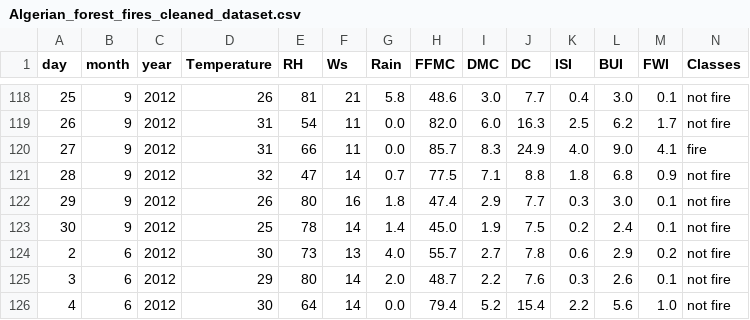
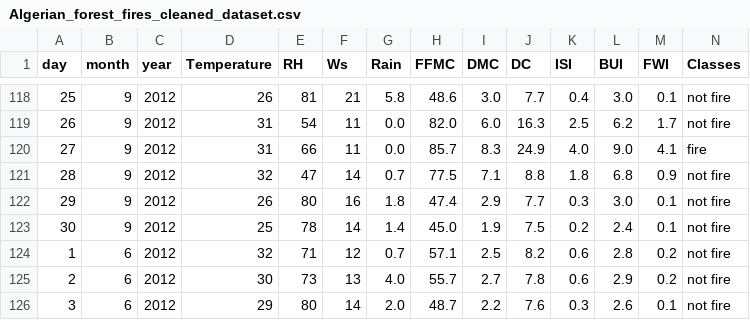
Before and after one commit to kumar1310aryan/Data-Science-Projects, a CSV file: EDA/Algerian Forest Fire/Algerian_forest_fires_cleaned_dataset.csv, drawn as a sheet; only a part is shown, gaps mark what is left out; the shorter side is filled out with more unchanged rows; rows hold the shown columns only; the diff names each change by its address in the sheet, - before the commit and + after, or states it on an @@ line.

Commit message:
Algerian Forest Fires

```diff
--- a/EDA/Algerian Forest Fire/Algerian_forest_fires_cleaned_dataset.csv
+++ b/EDA/Algerian Forest Fire/Algerian_forest_fires_cleaned_dataset.csv
+row 124: 1 | 6 | 2012 | 32 | 71 | 12 | 0.7 | 57.1 | 2.5 | 8.2 | 0.6 | 2.8 | 0.2 | not fire
```
Also changed, not shown: 1 other file.
